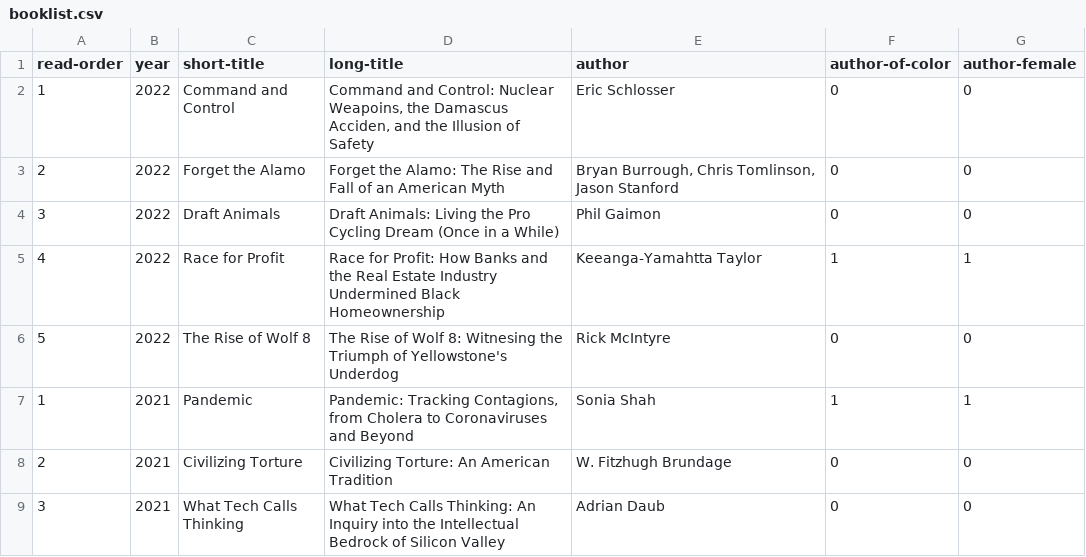
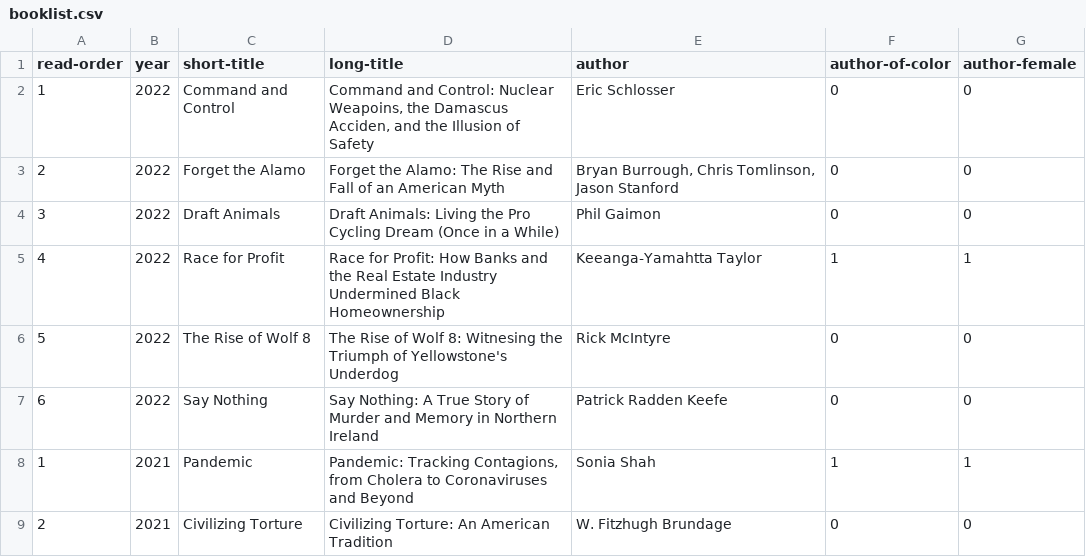
Before and after one commit to davemoyer/books-interactive, a CSV file: booklist.csv, drawn as a sheet; only a part is shown; the shorter side is filled out with more unchanged rows; the diff names each change by its address in the sheet, - before the commit and + after, or states it on an @@ line.

Commit message:
Add troubles book

```diff
--- a/booklist.csv
+++ b/booklist.csv
+row 7: 6 | 2022 | Say Nothing | Say Nothing: A True Story of Murder and Memory in Northern Ireland | Patrick Radden Keefe | 0 | 0
```
